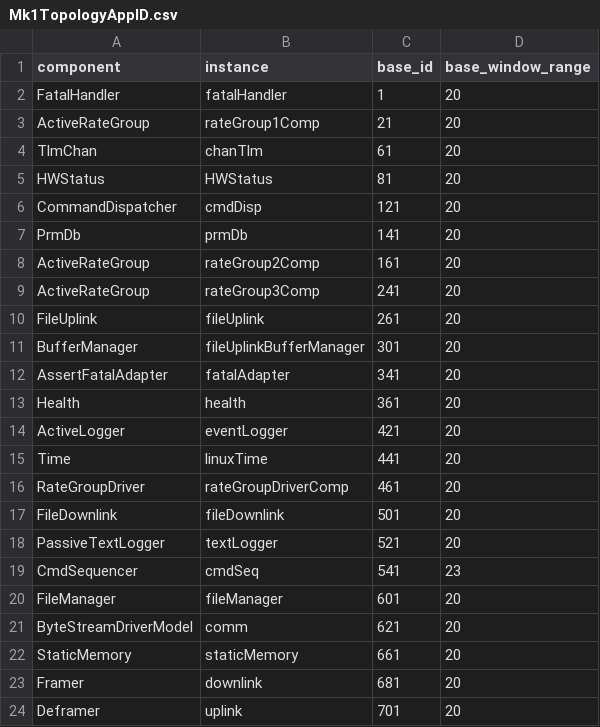
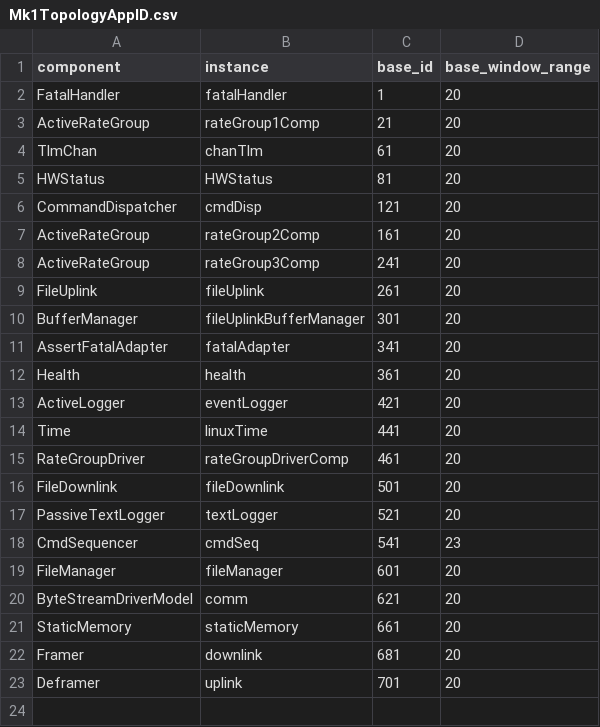
Before and after one commit to rawinza555/F_Prime_HW_Status, a CSV file: Mk1/Top/Mk1TopologyAppID.csv, drawn as a sheet.

```diff
--- a/Mk1/Top/Mk1TopologyAppID.csv
+++ b/Mk1/Top/Mk1TopologyAppID.csv
@@ -6,3 +6,2 @@ HWStatus,HWStatus,81,20
 CommandDispatcher,cmdDisp,121,20
-PrmDb,prmDb,141,20
 ActiveRateGroup,rateGroup2Comp,161,20
```
Also changed, not shown: 7 other files.
